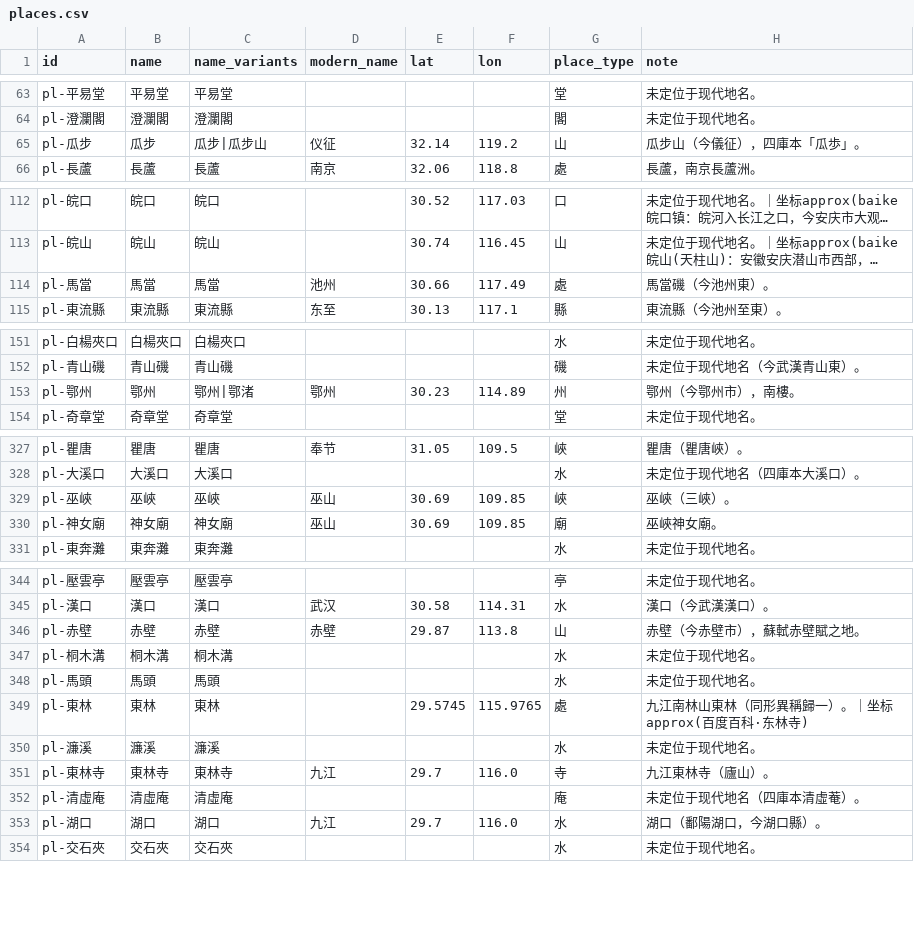
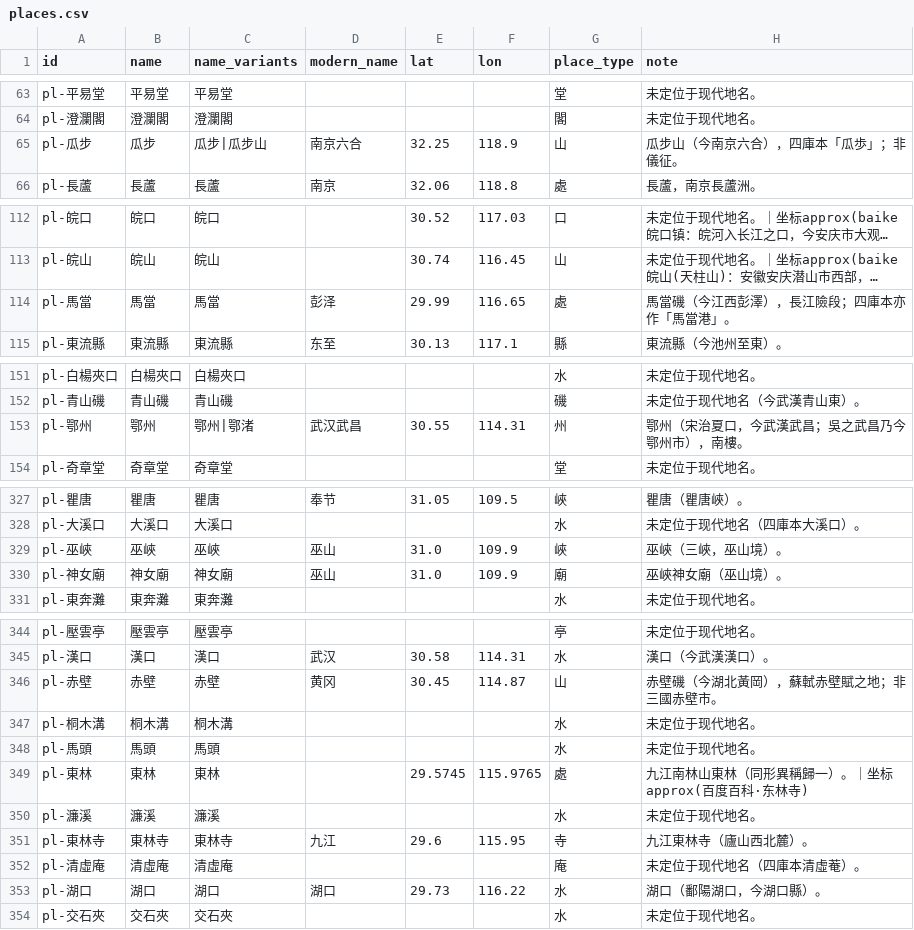
Before and after one commit to puremapping/changjiang-youji, a CSV file: data/base/places.csv, drawn as a sheet; only a part is shown, gaps mark what is left out; long unchanged cells end in …; the diff covers the shown part only; the diff names each change by its address in the sheet, - before the commit and + after, or states it on an @@ line.

```diff
--- a/data/base/places.csv
+++ b/data/base/places.csv
-D65 (modern_name): 仪征
+D65 (modern_name): 南京六合
-E65 (lat): 32.14
+E65 (lat): 32.25
-F65 (lon): 119.2
+F65 (lon): 118.9
-H65 (note): 瓜步山（今儀征），四庫本「瓜歩」。
+H65 (note): 瓜步山（今南京六合），四庫本「瓜歩」；非儀征。
-D114 (modern_name): 池州
+D114 (modern_name): 彭泽
-E114 (lat): 30.66
+E114 (lat): 29.99
-F114 (lon): 117.49
+F114 (lon): 116.65
-H114 (note): 馬當磯（今池州東）。
+H114 (note): 馬當磯（今江西彭澤），長江險段；四庫本亦作「馬當港」。
-D153 (modern_name): 鄂州
+D153 (modern_name): 武汉武昌
-E153 (lat): 30.23
+E153 (lat): 30.55
-F153 (lon): 114.89
+F153 (lon): 114.31
-H153 (note): 鄂州（今鄂州市），南樓。
+H153 (note): 鄂州（宋治夏口，今武漢武昌；吳之武昌乃今鄂州市），南樓。
-E329:E330 (lat): 30.69
+E329:E330 (lat): 31.0
-F329:F330 (lon): 109.85
+F329:F330 (lon): 109.9
-H329 (note): 巫峽（三峽）。
+H329 (note): 巫峽（三峽，巫山境）。
-H330 (note): 巫峽神女廟。
+H330 (note): 巫峽神女廟（巫山境）。
-D346 (modern_name): 赤壁
+D346 (modern_name): 黄冈
-E346 (lat): 29.87
+E346 (lat): 30.45
-F346 (lon): 113.8
+F346 (lon): 114.87
-H346 (note): 赤壁（今赤壁市），蘇軾赤壁賦之地。
+H346 (note): 赤壁磯（今湖北黃岡），蘇軾赤壁賦之地；非三國赤壁市。
-E351 (lat): 29.7
+E351 (lat): 29.6
-F351 (lon): 116.0
+F351 (lon): 115.95
-H351 (note): 九江東林寺（廬山）。
+H351 (note): 九江東林寺（廬山西北麓）。
-D353 (modern_name): 九江
+D353 (modern_name): 湖口
-E353 (lat): 29.7
+E353 (lat): 29.73
-F353 (lon): 116.0
+F353 (lon): 116.22
```
Also changed, not shown: 12 edited cells elsewhere in this file, data/base/intertexts.csv, data/base/persons.csv, 24 other files.
